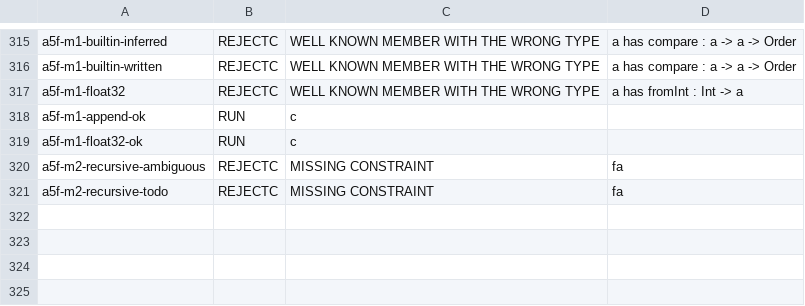
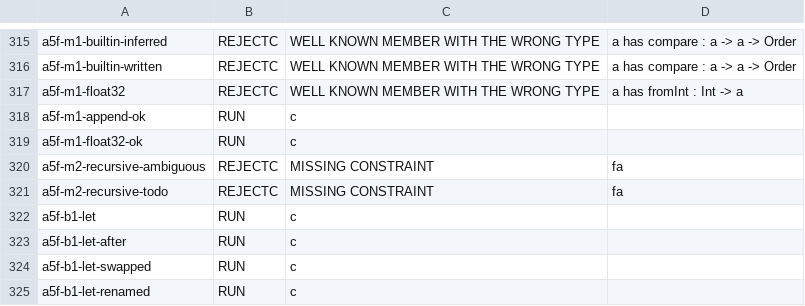
Before and after one commit to GordonBGood/ficcus-haskell-compiler, a TSV file: ficcus-tests/attach/expected.tsv, drawn as a sheet; only a part is shown, gaps mark what is left out; the diff names each change by its address in the sheet, - before the commit and + after, or states it on an @@ line.

```diff
--- a/ficcus-tests/attach/expected.tsv
+++ b/ficcus-tests/attach/expected.tsv
+row 322: a5f-b1-let | RUN | c
+row 323: a5f-b1-let-after | RUN | c
+row 324: a5f-b1-let-swapped | RUN | c
+row 325: a5f-b1-let-renamed | RUN | c
```
Also changed, not shown: 22 other files.
